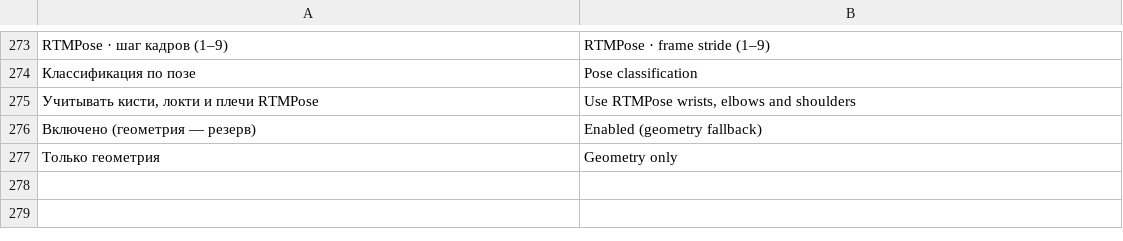
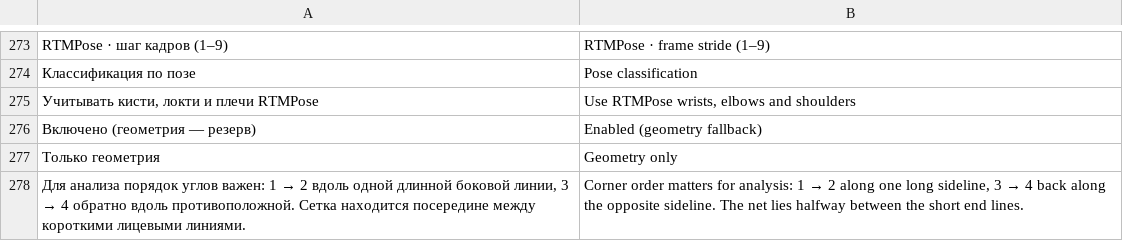
Before and after one commit to Amazomic/fast-volleyball-tracking-inference, a TSV file: rust/volley-web/src/studio_i18n.tsv, drawn as a sheet; only a part is shown, gaps mark what is left out.

Commit message:
feat(cpu): port Python court geometry to Rust touch analysis

```diff
--- a/rust/volley-web/src/studio_i18n.tsv
+++ b/rust/volley-web/src/studio_i18n.tsv
@@ -277 +277,2 @@ RTMPose · шаг кадров (1–9)	RTMPose · frame stride (1–9)
 Только геометрия	Geometry only
+Для анализа порядок углов важен: 1 → 2 вдоль одной длинной боковой линии, 3 → 4 обратно вдоль противоположной. Сетка находится посередине между короткими лицевыми линиями.	Corner order matters for analysis: 1 → 2 along one long sideline, 3 → 4 back along the opposite sideline. The net lies halfway between the short end lines.
```
Also changed, not shown: 14 other files.
